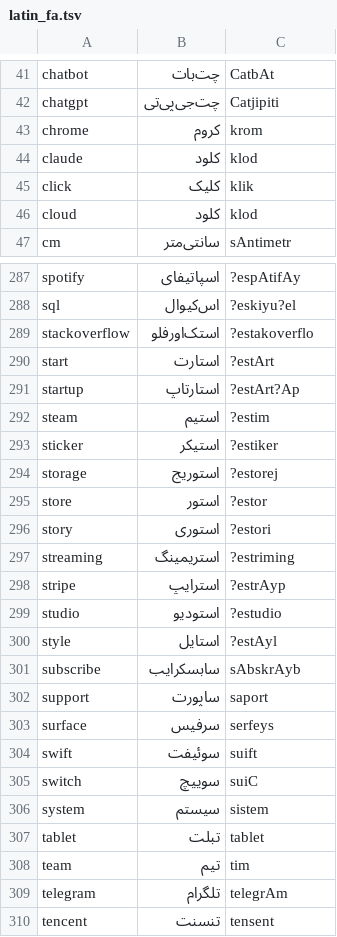
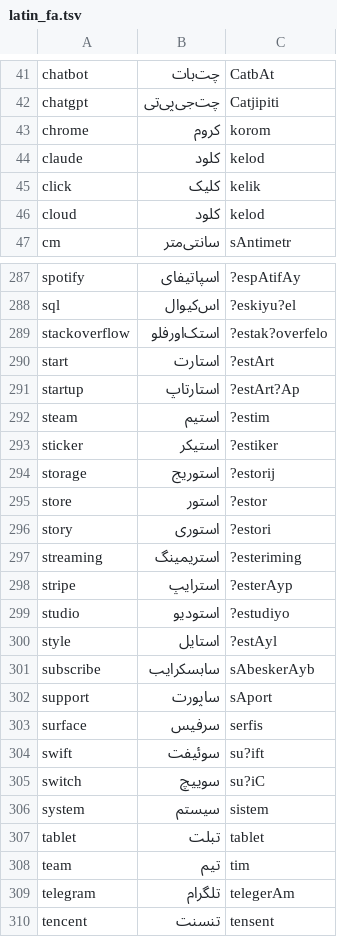
Before and after one commit to saostad/smart-voices, a TSV file: assets/latin_fa.tsv, drawn as a sheet; only a part is shown, gaps mark what is left out; the diff covers the shown part only.

Commit message:
fix: keep word-list phonemes within model syllable shapes

```diff
--- a/assets/latin_fa.tsv
+++ b/assets/latin_fa.tsv
@@ -42,6 +42,6 @@ chatbot	چت‌بات	CatbAt
 chatgpt	چت‌جی‌پی‌تی	Catjipiti
-chrome	کروم	krom
-claude	کلود	klod
-click	کلیک	klik
-cloud	کلود	klod
+chrome	کروم	korom
+claude	کلود	kelod
+click	کلیک	kelik
+cloud	کلود	kelod
 cm	سانتی‌متر	sAntimetr
@@ -288,3 +288,3 @@ spotify	اسپاتیفای	?espAtifAy
 sql	اس‌کیو‌ال	?eskiyu?el
-stackoverflow	استک‌اورفلو	?estakoverflo
+stackoverflow	استک‌اورفلو	?estak?overfelo
 start	استارت	?estArt
@@ -293,14 +293,14 @@ steam	استیم	?estim
 sticker	استیکر	?estiker
-storage	استوریج	?estorej
+storage	استوریج	?estorij
 store	استور	?estor
 story	استوری	?estori
-streaming	استریمینگ	?estriming
-stripe	استرایپ	?estrAyp
-studio	استودیو	?estudio
+streaming	استریمینگ	?esteriming
+stripe	استرایپ	?esterAyp
+studio	استودیو	?estudiyo
 style	استایل	?estAyl
-subscribe	سابسکرایب	sAbskrAyb
-support	ساپورت	saport
-surface	سرفیس	serfeys
-swift	سوئیفت	suift
-switch	سوییچ	suiC
+subscribe	سابسکرایب	sAbeskerAyb
+support	ساپورت	sAport
+surface	سرفیس	serfis
+swift	سوئیفت	su?ift
+switch	سوییچ	su?iC
 system	سیستم	sistem
@@ -308,3 +308,3 @@ tablet	تبلت	tablet
 team	تیم	tim
-telegram	تلگرام	telegrAm
+telegram	تلگرام	telegerAm
 tencent	تنسنت	tensent
```
Also changed, not shown: 53 edited cells elsewhere in this file, 1 other file.
